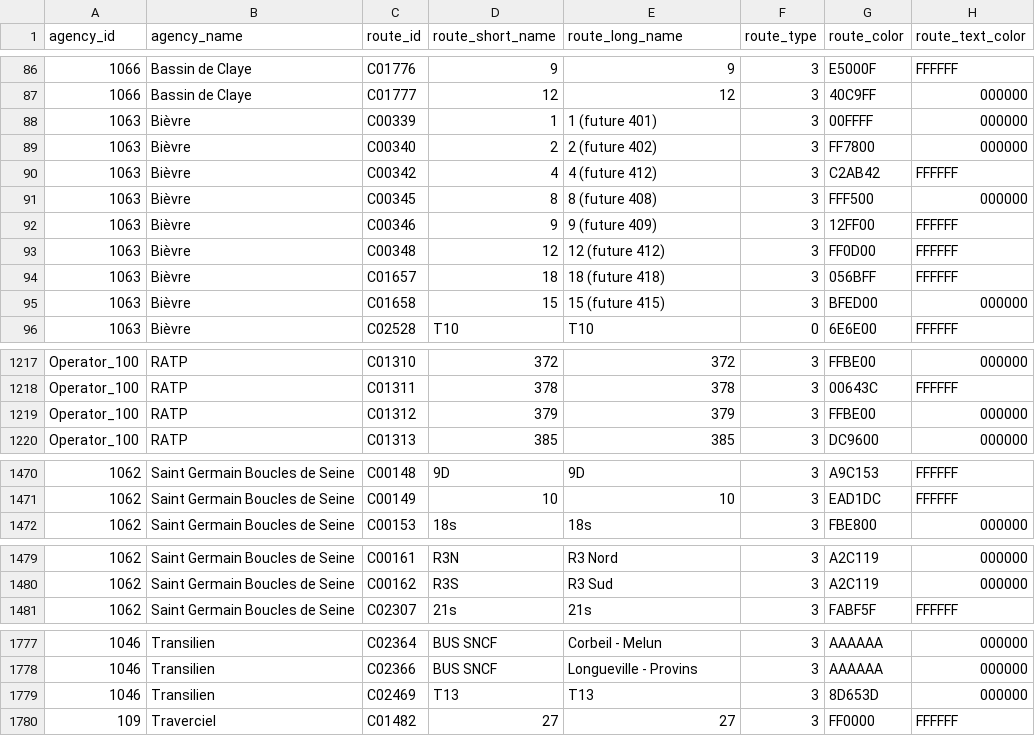
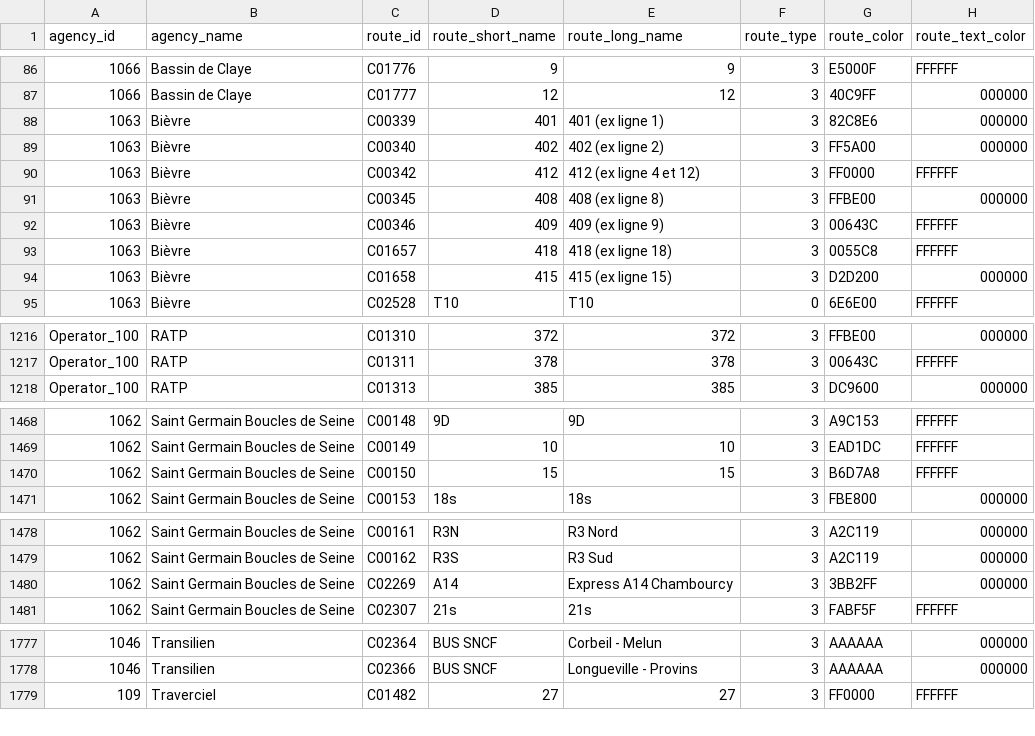
Before and after one commit to Jungle-Bus/ref-fr-STIF, a CSV file: data/opendata_lignes.csv, drawn as a sheet; only a part is shown, gaps mark what is left out; removed rows and columns are numbered as before the commit, all else as after; the diff names each change by its address in the sheet, - before the commit and + after, or states it on an @@ line.

```diff
--- a/data/opendata_lignes.csv
+++ b/data/opendata_lignes.csv
-D88 (route_short_name): 1
+D88 (route_short_name): 401
-E88 (route_long_name): 1 (future 401)
+E88 (route_long_name): 401 (ex ligne 1)
-G88 (route_color): 00FFFF
+G88 (route_color): 82C8E6
-D89 (route_short_name): 2
+D89 (route_short_name): 402
-E89 (route_long_name): 2 (future 402)
+E89 (route_long_name): 402 (ex ligne 2)
-G89 (route_color): FF7800
+G89 (route_color): FF5A00
-D90 (route_short_name): 4
+D90 (route_short_name): 412
-E90 (route_long_name): 4 (future 412)
+E90 (route_long_name): 412 (ex ligne 4 et 12)
-G90 (route_color): C2AB42
+G90 (route_color): FF0000
-D91 (route_short_name): 8
+D91 (route_short_name): 408
-E91 (route_long_name): 8 (future 408)
+E91 (route_long_name): 408 (ex ligne 8)
-G91 (route_color): FFF500
+G91 (route_color): FFBE00
-D92 (route_short_name): 9
+D92 (route_short_name): 409
-E92 (route_long_name): 9 (future 409)
+E92 (route_long_name): 409 (ex ligne 9)
-G92 (route_color): 12FF00
+G92 (route_color): 00643C
-row 93: 1063 | Bièvre | C00348 | 12 | 12 (future 412) | 3 | FF0D00 | FFFFFF
-D93 (route_short_name): 18
+D93 (route_short_name): 418
-E93 (route_long_name): 18 (future 418)
+E93 (route_long_name): 418 (ex ligne 18)
-G93 (route_color): 056BFF
+G93 (route_color): 0055C8
-D94 (route_short_name): 15
+D94 (route_short_name): 415
-E94 (route_long_name): 15 (future 415)
+E94 (route_long_name): 415 (ex ligne 15)
-G94 (route_color): BFED00
+G94 (route_color): D2D200
-row 1219: Operator_100 | RATP | C01312 | 379 | 379 | 3 | FFBE00 | 000000
+row 1470: 1062 | Saint Germain Boucles de Seine | C00150 | 15 | 15 | 3 | B6D7A8 | FFFFFF
+row 1480: 1062 | Saint Germain Boucles de Seine | C02269 | A14 | Express A14 Chambourcy | 3 | 3BB2FF | 000000
-row 1779: 1046 | Transilien | C02469 | T13 | T13 | 3 | 8D653D | 000000
```
Also changed, not shown: data/opendata_lines_referential.csv, data/opendata_lines_with_osm_id.csv, 6 other files.
